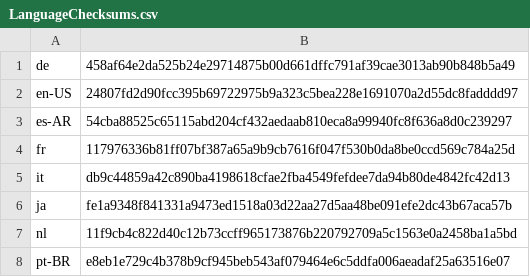
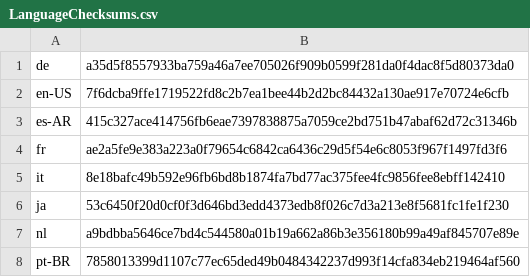
Before and after one commit to basvandenbrink/chocolatey-packages, a CSV file: betterbird/tools/LanguageChecksums.csv, drawn as a sheet.

Commit message:
AU: 1 updated - betterbird [skip ci] https://gist.github.com/cf2abf8d848094bfaf2fa984a0c85745/17274a6336acc6ced2daf214f08b0cfe414ba7ad

```diff
--- a/betterbird/tools/LanguageChecksums.csv
+++ b/betterbird/tools/LanguageChecksums.csv
@@ -1,8 +1,8 @@
-de|458af64e2da525b24e29714875b00d661dffc791af39cae3013ab90b848b5a49
-en-US|24807fd2d90fcc395b69722975b9a323c5bea228e1691070a2d55dc8fadddd97
-es-AR|54cba88525c65115abd204cf432aedaab810eca8a99940fc8f636a8d0c239297
-fr|117976336b81ff07bf387a65a9b9cb7616f047f530b0da8be0ccd569c784a25d
-it|db9c44859a42c890ba4198618cfae2fba4549fefdee7da94b80de4842fc42d13
-ja|fe1a9348f841331a9473ed1518a03d22aa27d5aa48be091efe2dc43b67aca57b
-nl|11f9cb4c822d40c12b73ccff965173876b220792709a5c1563e0a2458ba1a5bd
-pt-BR|e8eb1e729c4b378b9cf945beb543af079464e6c5ddfa006aeadaf25a63516e07
+de|a35d5f8557933ba759a46a7ee705026f909b0599f281da0f4dac8f5d80373da0
+en-US|7f6dcba9ffe1719522fd8c2b7ea1bee44b2d2bc84432a130ae917e70724e6cfb
+es-AR|415c327ace414756fb6eae7397838875a7059ce2bd751b47abaf62d72c31346b
+fr|ae2a5fe9e383a223a0f79654c6842ca6436c29d5f54e6c8053f967f1497fd3f6
+it|8e18bafc49b592e96fb6bd8b1874fa7bd77ac375fee4fc9856fee8ebff142410
+ja|53c6450f20d0cf0f3d646bd3edd4373edb8f026c7d3a213e8f5681fc1fe1f230
+nl|a9bdbba5646ce7bd4c544580a01b19a662a86b3e356180b99a49af845707e89e
+pt-BR|7858013399d1107c77ec65ded49b0484342237d993f14cfa834eb219464af560
```
Also changed, not shown: 2 other files.
